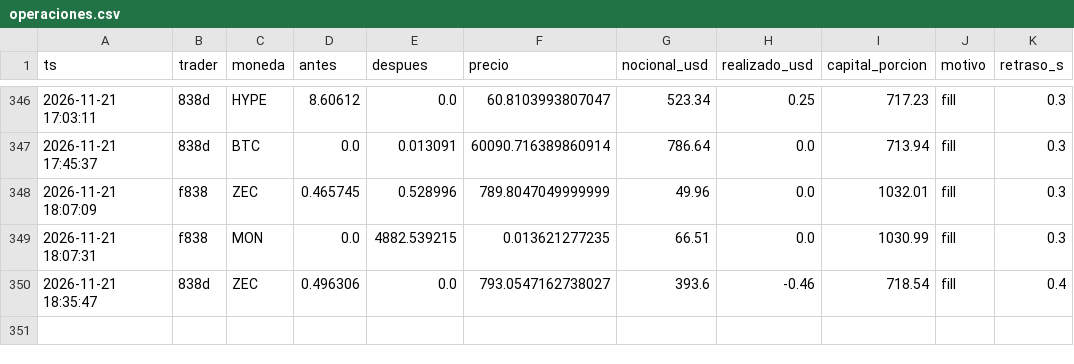
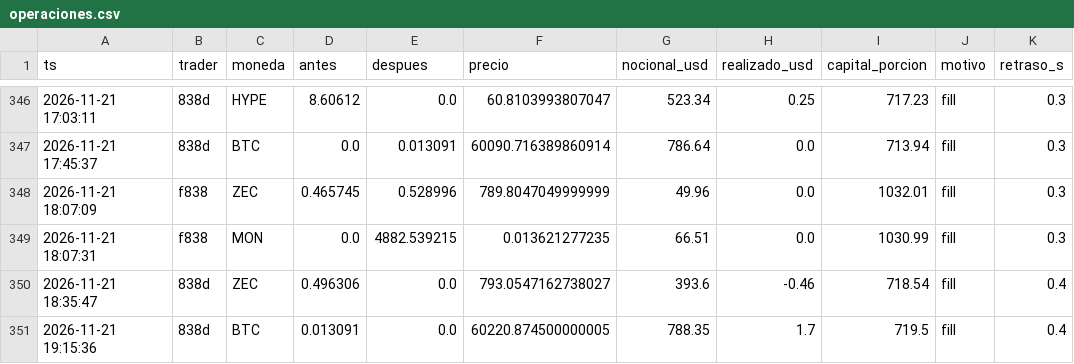
Before and after one commit to eriphelo15/nexus-replicator, a CSV file: v1/operaciones.csv, drawn as a sheet; only a part is shown, gaps mark what is left out; the diff names each change by its address in the sheet, - before the commit and + after, or states it on an @@ line.

```diff
--- a/v1/operaciones.csv
+++ b/v1/operaciones.csv
+row 351: 2026-11-21 19:15:36 | 838d | BTC | 0.013091 | 0.0 | 60220.874500000005 | 788.35 | 1.7 | 719.5 | fill | 0.4
```
Also changed, not shown: v1/resumen.csv, 2 other files.
